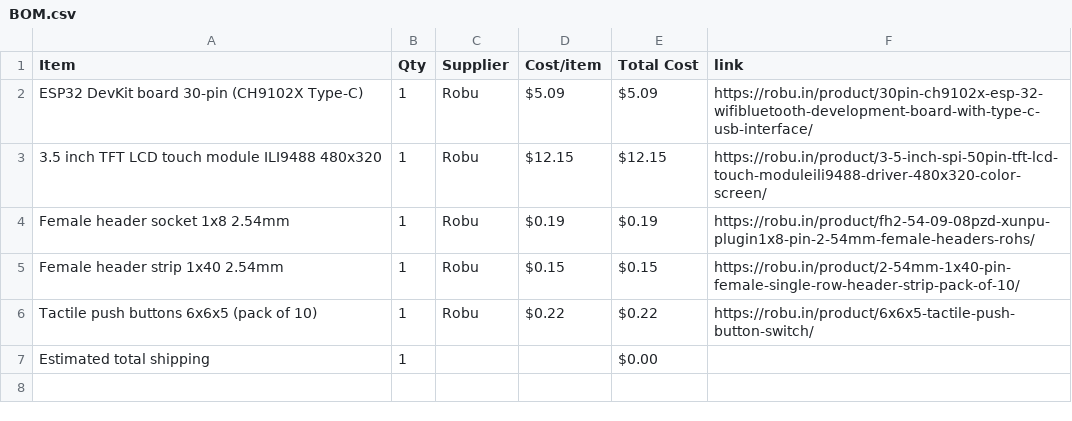
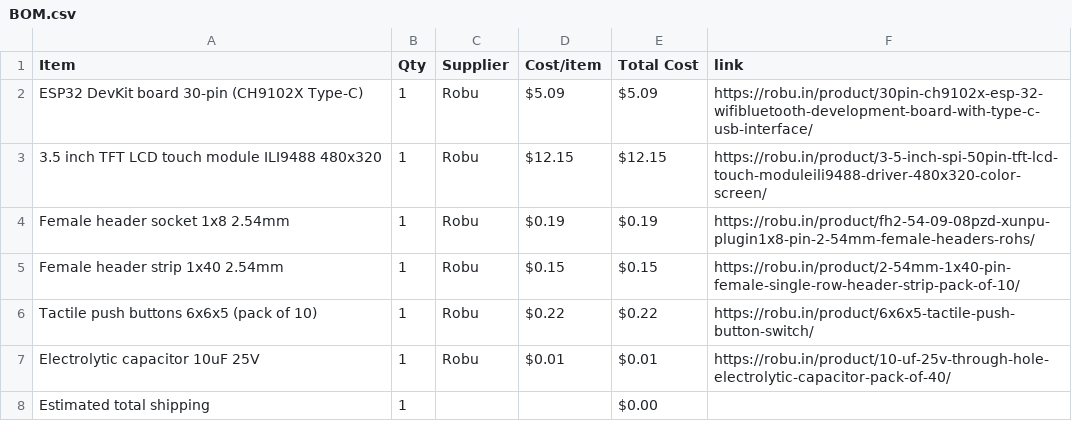
Before and after one commit to rafay-069/bloop, a CSV file: BOM.csv, drawn as a sheet; the diff names each change by its address in the sheet, - before the commit and + after, or states it on an @@ line.

Commit message:
Sync bloop from Half Life

```diff
--- a/BOM.csv
+++ b/BOM.csv
+row 7: Electrolytic capacitor 10uF 25V | 1 | Robu | $0.01 | $0.01 | https://robu.in/product/10-uf-25v-through-hole-electrolytic-capacitor-pack-of-40/
```
